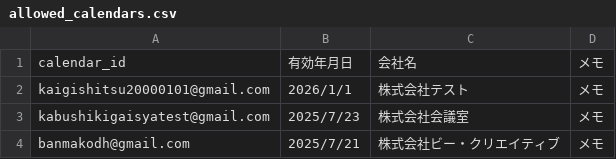
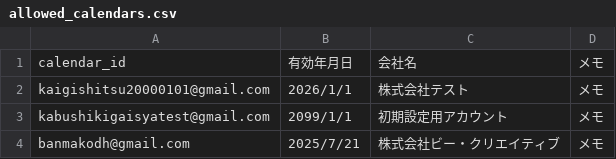
Before and after one commit to makoban/kaigishitsu-yoyaku, a CSV file: allowed_calendars.csv, drawn as a sheet.

Commit message:
Update allowed_calendars.csv

```diff
--- a/allowed_calendars.csv
+++ b/allowed_calendars.csv
@@ -2,3 +2,3 @@ calendar_id,有効年月日,会社名,メモ
 kaigishitsu20000101@gmail.com,2026/1/1,株式会社テスト,メモ
-kabushikigaisyatest@gmail.com,2025/7/23,株式会社会議室,メモ
+kabushikigaisyatest@gmail.com,2099/1/1,初期設定用アカウント,メモ
 banmakodh@gmail.com,2025/7/21,株式会社ビー・クリエイティブ,メモ
```
